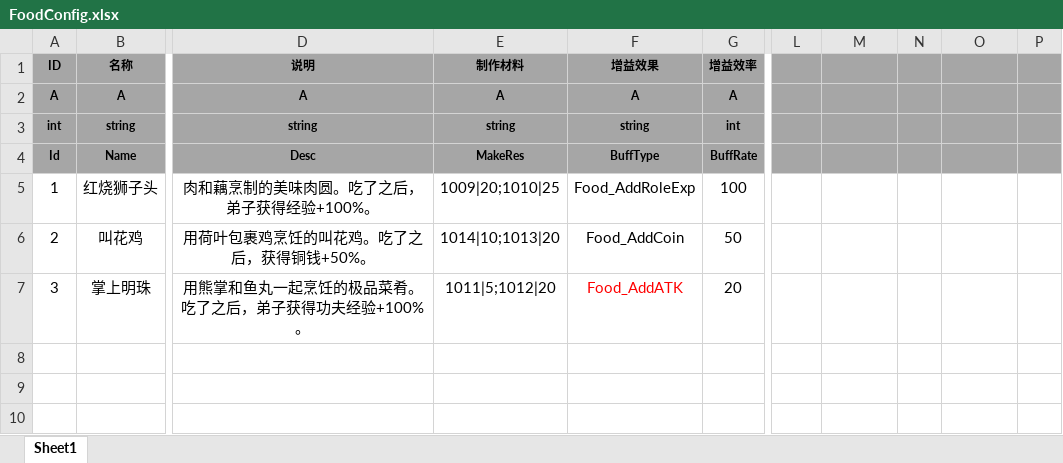
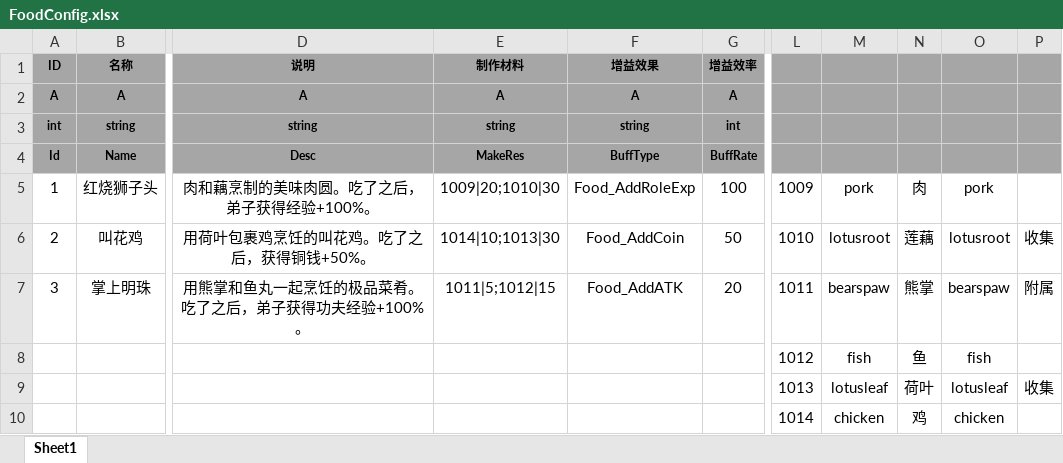
Before and after one commit to tkonexhh/simswordsman, an Excel workbook: Tables/Sources/gameplay/Food/FoodConfig.xlsx, sheet Sheet1, drawn as a sheet; only a part is shown, gaps mark what is left out; values as stored, in another font and other column widths than the file's, no borders; rows hold the shown columns only; the diff names each change by its address in the sheet, - before the commit and + after, or states it on an @@ line.

```diff
--- a/Tables/Sources/gameplay/Food/FoodConfig.xlsx (sheet Sheet1)
+++ b/Tables/Sources/gameplay/Food/FoodConfig.xlsx (sheet Sheet1)
-E5 (制作材料): 1009|20;1010|25
+E5 (制作材料): 1009|20;1010|30
-L5: (empty)
+L5: 1009
-M5: (empty)
+M5: pork
-N5: (empty)
+N5: 肉
-O5: (empty)
+O5: pork
-E6 (制作材料): 1014|10;1013|20
+E6 (制作材料): 1014|10;1013|30
-L6: (empty)
+L6: 1010
-M6: (empty)
+M6: lotusroot
-N6: (empty)
+N6: 莲藕
-O6: (empty)
+O6: lotusroot
-P6: (empty)
+P6: 收集
-E7 (制作材料): 1011|5;1012|20
+E7 (制作材料): 1011|5;1012|15
-F7 text colour: #FF0000
+F7 text colour: black
-L7: (empty)
+L7: 1011
-M7: (empty)
+M7: bearspaw
-N7: (empty)
+N7: 熊掌
-O7: (empty)
+O7: bearspaw
-P7: (empty)
+P7: 附属
+row 8:  |  |  |  |  |  | 1012 | fish | 鱼 | fish
+row 9:  |  |  |  |  |  | 1013 | lotusleaf | 荷叶 | lotusleaf | 收集
+row 10:  |  |  |  |  |  | 1014 | chicken | 鸡 | chicken
```
Also changed, not shown: Tables/Sources/gameplay/Facility/FacilityKitchen.xlsx, Tables/Sources/gameplay/MainTask/CommonTask.xlsx, 1 other file.
